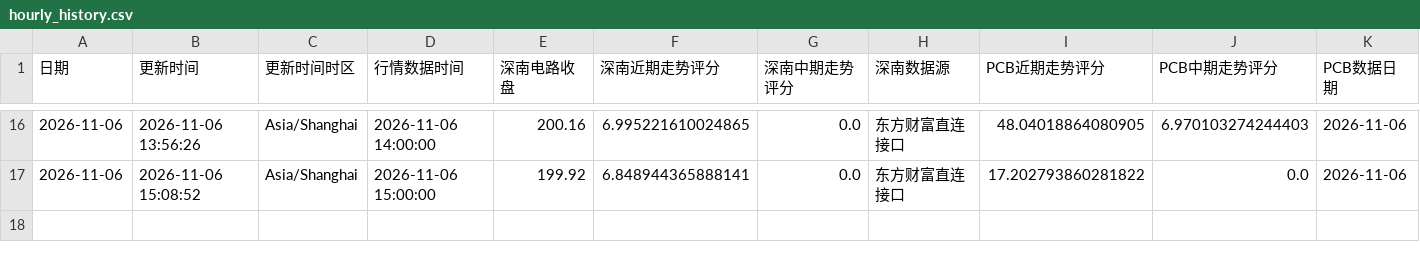
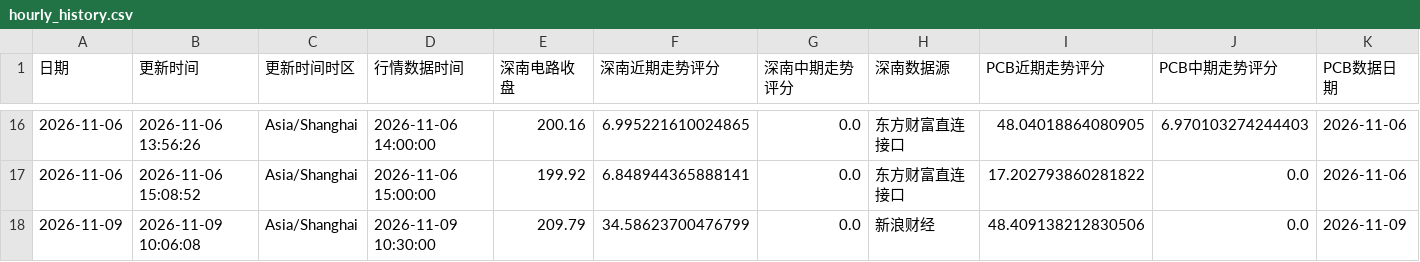
Before and after one commit to yuxzhang1987-maker/shennan-score-dashboard, a CSV file: data/hourly_history.csv, drawn as a sheet; only a part is shown, gaps mark what is left out; rows hold the shown columns only; the diff names each change by its address in the sheet, - before the commit and + after, or states it on an @@ line.

```diff
--- a/data/hourly_history.csv
+++ b/data/hourly_history.csv
+row 18: 2026-11-09 | 2026-11-09 10:06:08 | Asia/Shanghai | 2026-11-09 10:30:00 | 209.79 | 34.58623700476799 | 0.0 | 新浪财经 | 48.409138212830506 | 0.0 | 2026-11-09
```
Also changed, not shown: data/history.csv, data/t_intraday_5m.csv, 3 other files.
